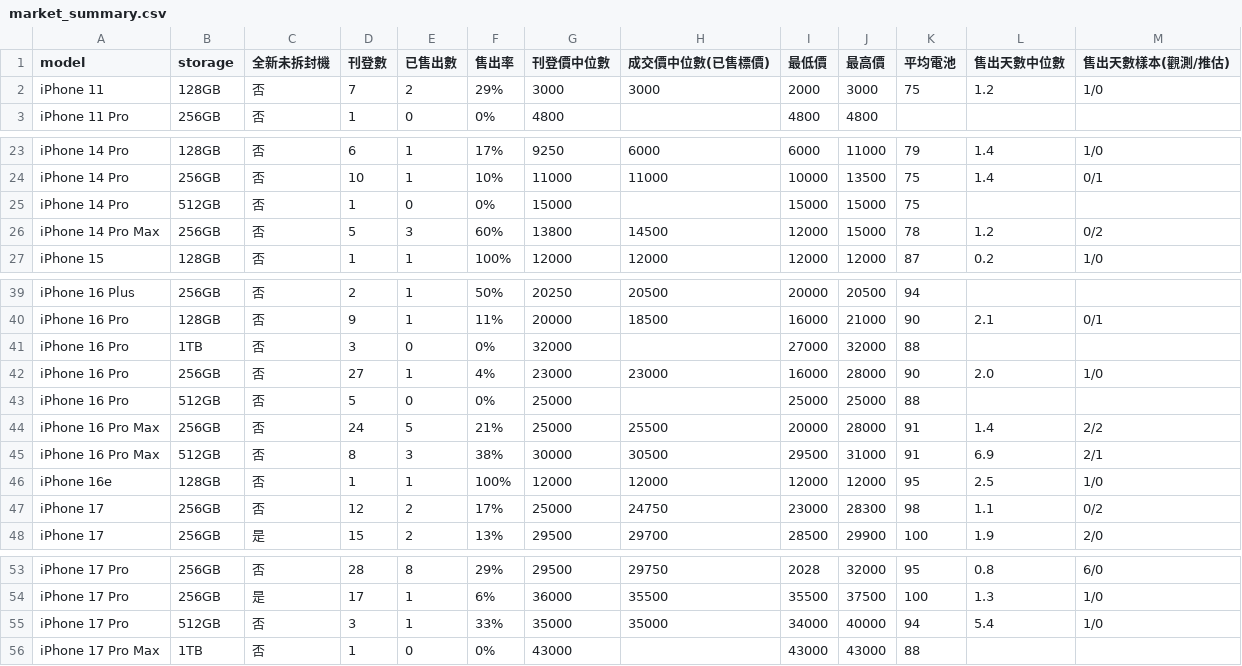
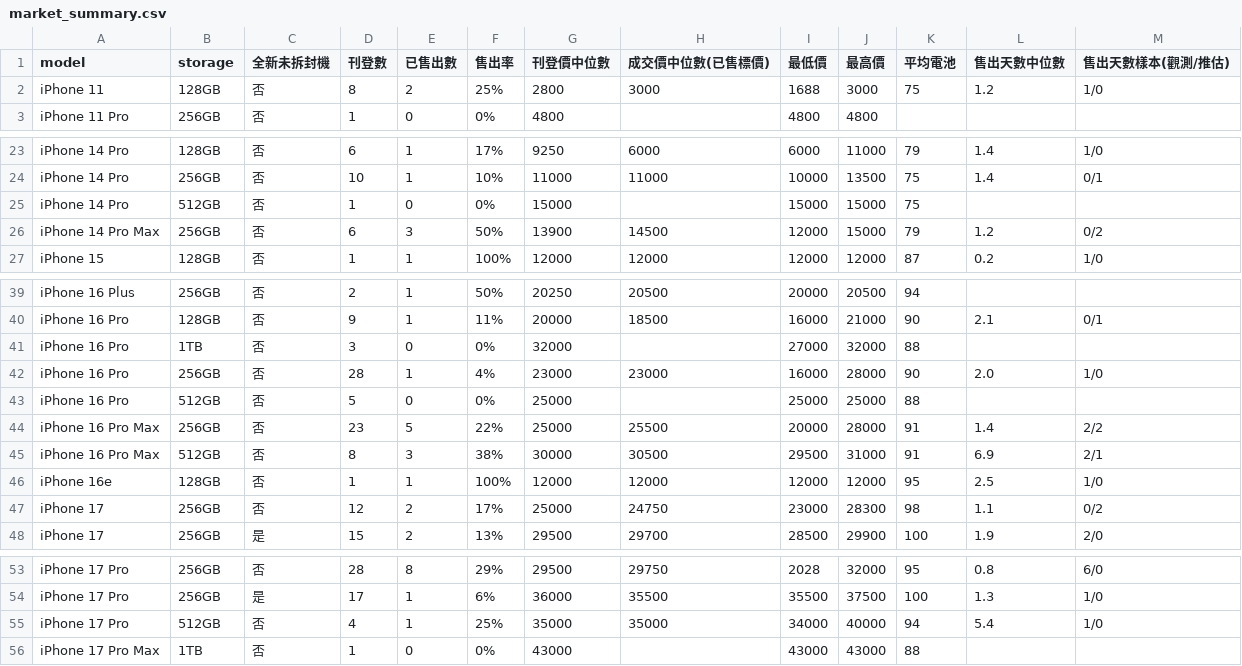
Before and after one commit to iPliny/ptt-iphone-tracker, a CSV file: data/market_summary.csv, drawn as a sheet; only a part is shown, gaps mark what is left out.

```diff
--- a/data/market_summary.csv
+++ b/data/market_summary.csv
@@ -1,3 +1,3 @@
 model,storage,全新未拆封機,刊登數,已售出數,售出率,刊登價中位數,成交價中位數(已售標價),最低價,最高價,平均電池,售出天數中位數,售出天數樣本(觀測/推估)
-iPhone 11,128GB,否,7,2,29%,3000,3000,2000,3000,75,1.2,1/0
+iPhone 11,128GB,否,8,2,25%,2800,3000,1688,3000,75,1.2,1/0
 iPhone 11 Pro,256GB,否,1,0,0%,4800,,4800,4800,,,
@@ -25,3 +25,3 @@ iPhone 14 Pro,256GB,否,10,1,10%,11000,11000,10000,13500,75,1.4,0/1
 iPhone 14 Pro,512GB,否,1,0,0%,15000,,15000,15000,75,,
-iPhone 14 Pro Max,256GB,否,5,3,60%,13800,14500,12000,15000,78,1.2,0/2
+iPhone 14 Pro Max,256GB,否,6,3,50%,13900,14500,12000,15000,79,1.2,0/2
 iPhone 15,128GB,否,1,1,100%,12000,12000,12000,12000,87,0.2,1/0
@@ -41,5 +41,5 @@ iPhone 16 Pro,128GB,否,9,1,11%,20000,18500,16000,21000,90,2.1,0/1
 iPhone 16 Pro,1TB,否,3,0,0%,32000,,27000,32000,88,,
-iPhone 16 Pro,256GB,否,27,1,4%,23000,23000,16000,28000,90,2.0,1/0
+iPhone 16 Pro,256GB,否,28,1,4%,23000,23000,16000,28000,90,2.0,1/0
 iPhone 16 Pro,512GB,否,5,0,0%,25000,,25000,25000,88,,
-iPhone 16 Pro Max,256GB,否,24,5,21%,25000,25500,20000,28000,91,1.4,2/2
+iPhone 16 Pro Max,256GB,否,23,5,22%,25000,25500,20000,28000,91,1.4,2/2
 iPhone 16 Pro Max,512GB,否,8,3,38%,30000,30500,29500,31000,91,6.9,2/1
@@ -54,3 +54,3 @@ iPhone 17 Pro,256GB,否,28,8,29%,29500,29750,2028,32000,95,0.8,6/0
 iPhone 17 Pro,256GB,是,17,1,6%,36000,35500,35500,37500,100,1.3,1/0
-iPhone 17 Pro,512GB,否,3,1,33%,35000,35000,34000,40000,94,5.4,1/0
+iPhone 17 Pro,512GB,否,4,1,25%,35000,35000,34000,40000,94,5.4,1/0
 iPhone 17 Pro Max,1TB,否,1,0,0%,43000,,43000,43000,88,,
```
Also changed, not shown: data/events.csv, data/listings.csv.
